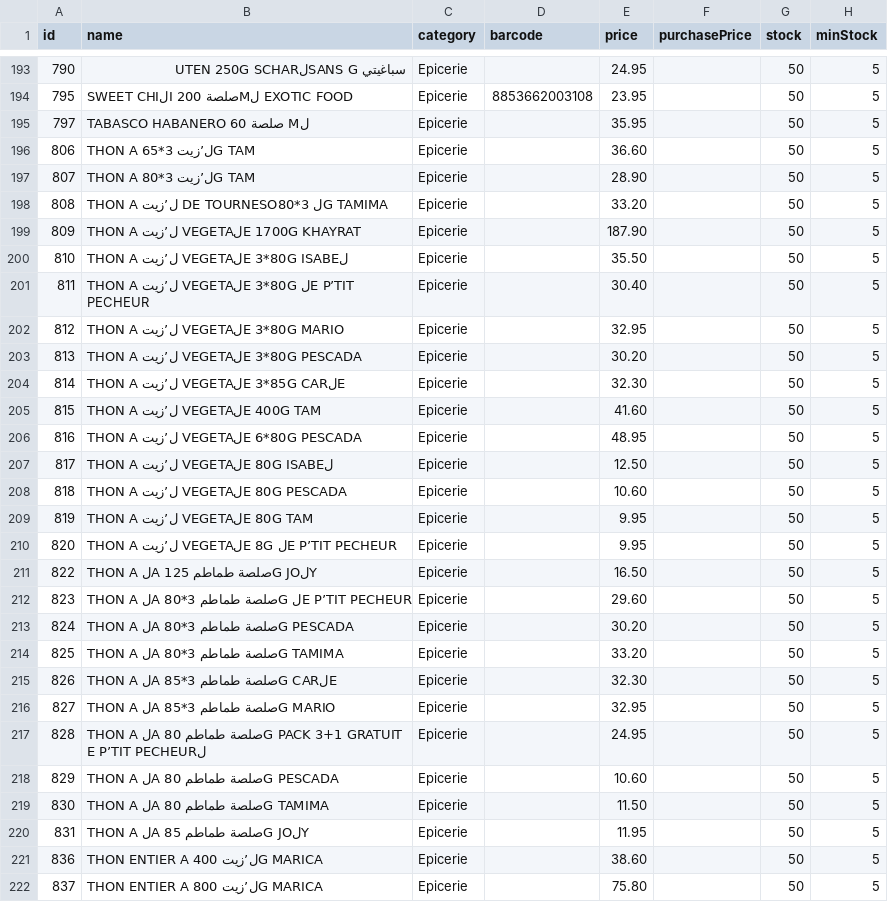
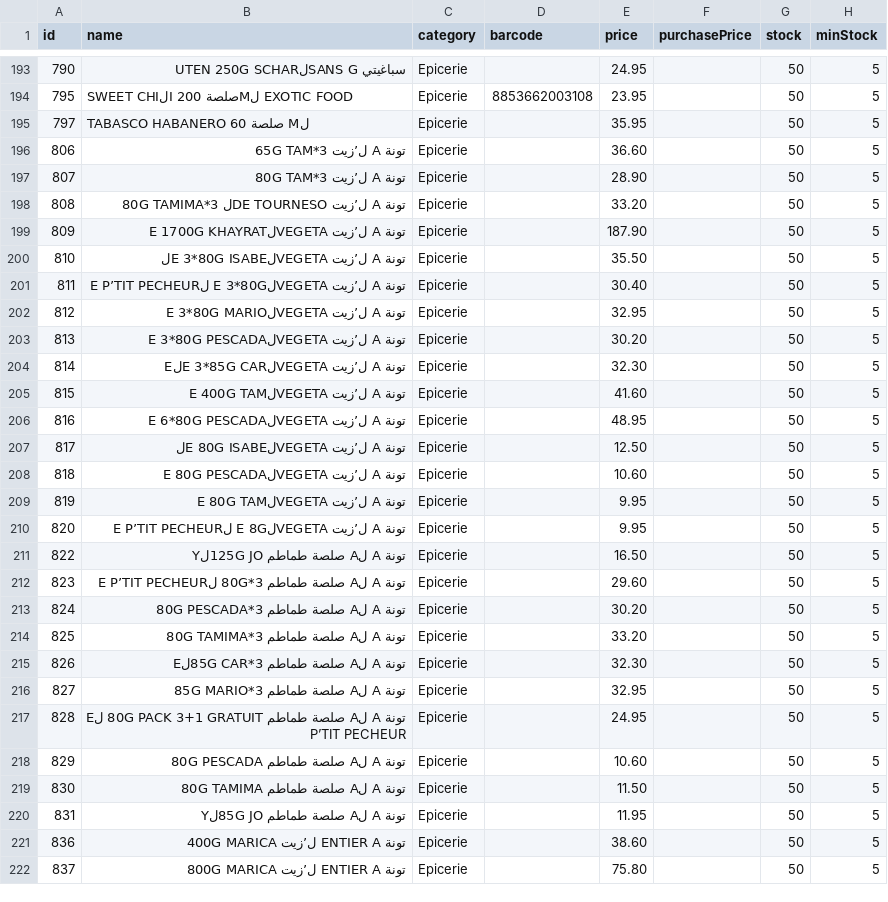
Before and after one commit to aminezar97/Caisse-zar, a CSV file: www/data/products_ar.csv, drawn as a sheet; only a part is shown, gaps mark what is left out; the diff covers the shown part only; the diff names each change by its address in the sheet, - before the commit and + after, or states it on an @@ line.

```diff
--- a/www/data/products_ar.csv
+++ b/www/data/products_ar.csv
-B196 (name): THON A ل’زيت 3*65G TAM
+B196 (name): تونة A ل’زيت 3*65G TAM
-B197 (name): THON A ل’زيت 3*80G TAM
+B197 (name): تونة A ل’زيت 3*80G TAM
-B198 (name): THON A ل’زيت DE TOURNESOل 3*80G TAMIMA
+B198 (name): تونة A ل’زيت DE TOURNESOل 3*80G TAMIMA
-B199 (name): THON A ل’زيت VEGETAلE 1700G KHAYRAT
+B199 (name): تونة A ل’زيت VEGETAلE 1700G KHAYRAT
-B200 (name): THON A ل’زيت VEGETAلE 3*80G ISABEل
+B200 (name): تونة A ل’زيت VEGETAلE 3*80G ISABEل
-B201 (name): THON A ل’زيت VEGETAلE 3*80G لE P’TIT PECHEUR
+B201 (name): تونة A ل’زيت VEGETAلE 3*80G لE P’TIT PECHEUR
-B202 (name): THON A ل’زيت VEGETAلE 3*80G MARIO
+B202 (name): تونة A ل’زيت VEGETAلE 3*80G MARIO
-B203 (name): THON A ل’زيت VEGETAلE 3*80G PESCADA
+B203 (name): تونة A ل’زيت VEGETAلE 3*80G PESCADA
-B204 (name): THON A ل’زيت VEGETAلE 3*85G CARلE
+B204 (name): تونة A ل’زيت VEGETAلE 3*85G CARلE
-B205 (name): THON A ل’زيت VEGETAلE 400G TAM
+B205 (name): تونة A ل’زيت VEGETAلE 400G TAM
-B206 (name): THON A ل’زيت VEGETAلE 6*80G PESCADA
+B206 (name): تونة A ل’زيت VEGETAلE 6*80G PESCADA
-B207 (name): THON A ل’زيت VEGETAلE 80G ISABEل
+B207 (name): تونة A ل’زيت VEGETAلE 80G ISABEل
-B208 (name): THON A ل’زيت VEGETAلE 80G PESCADA
+B208 (name): تونة A ل’زيت VEGETAلE 80G PESCADA
-B209 (name): THON A ل’زيت VEGETAلE 80G TAM
+B209 (name): تونة A ل’زيت VEGETAلE 80G TAM
-B210 (name): THON A ل’زيت VEGETAلE 8G لE P’TIT PECHEUR
+B210 (name): تونة A ل’زيت VEGETAلE 8G لE P’TIT PECHEUR
-B211 (name): THON A لA صلصة طماطم 125G JOلY
+B211 (name): تونة A لA صلصة طماطم 125G JOلY
-B212 (name): THON A لA صلصة طماطم 3*80G لE P’TIT PECHEUR
+B212 (name): تونة A لA صلصة طماطم 3*80G لE P’TIT PECHEUR
-B213 (name): THON A لA صلصة طماطم 3*80G PESCADA
+B213 (name): تونة A لA صلصة طماطم 3*80G PESCADA
-B214 (name): THON A لA صلصة طماطم 3*80G TAMIMA
+B214 (name): تونة A لA صلصة طماطم 3*80G TAMIMA
-B215 (name): THON A لA صلصة طماطم 3*85G CARلE
+B215 (name): تونة A لA صلصة طماطم 3*85G CARلE
-B216 (name): THON A لA صلصة طماطم 3*85G MARIO
+B216 (name): تونة A لA صلصة طماطم 3*85G MARIO
-B217 (name): THON A لA…
+B217 (name): تونة A لA…
-B218 (name): THON A لA صلصة طماطم 80G PESCADA
+B218 (name): تونة A لA صلصة طماطم 80G PESCADA
-B219 (name): THON A لA صلصة طماطم 80G TAMIMA
+B219 (name): تونة A لA صلصة طماطم 80G TAMIMA
-B220 (name): THON A لA صلصة طماطم 85G JOلY
+B220 (name): تونة A لA صلصة طماطم 85G JOلY
-B221 (name): THON ENTIER A ل’زيت 400G MARICA
+B221 (name): تونة ENTIER A ل’زيت 400G MARICA
-B222 (name): THON ENTIER A ل’زيت 800G MARICA
+B222 (name): تونة ENTIER A ل’زيت 800G MARICA
```
Also changed, not shown: 87 edited cells elsewhere in this file, 1 other file.
